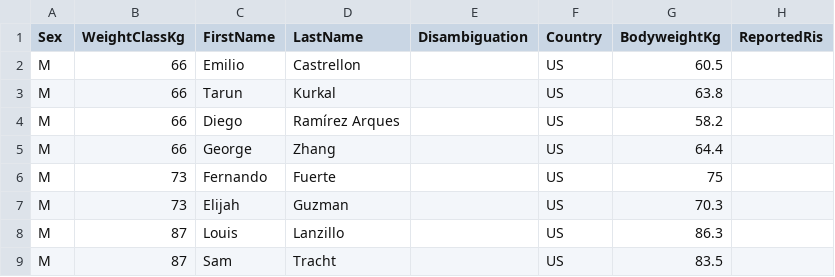
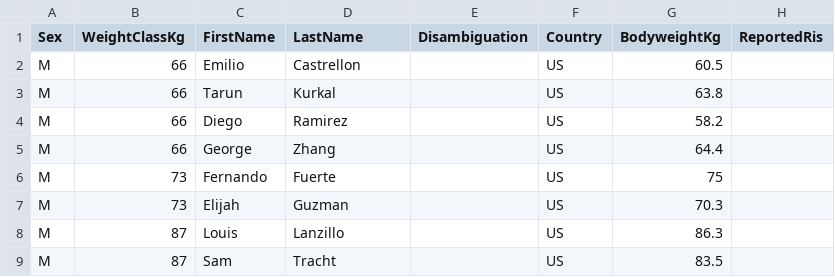
Before and after one commit to PrzemyslawSarnacki/openstreetlifting, a CSV file: backend/data/competitions/usastreetlifting/2026/usastreetlifting-brute-force-classic-2026/entries.csv, drawn as a sheet; only a part is shown; the diff names each change by its address in the sheet, - before the commit and + after, or states it on an @@ line.

Commit message:
fix(data): restore Diego Ramirez in US source (#769)

```diff
--- a/backend/data/competitions/usastreetlifting/2026/usastreetlifting-brute-force-classic-2026/entries.csv
+++ b/backend/data/competitions/usastreetlifting/2026/usastreetlifting-brute-force-classic-2026/entries.csv
-D4 (LastName): Ramírez Arques
+D4 (LastName): Ramirez
```
